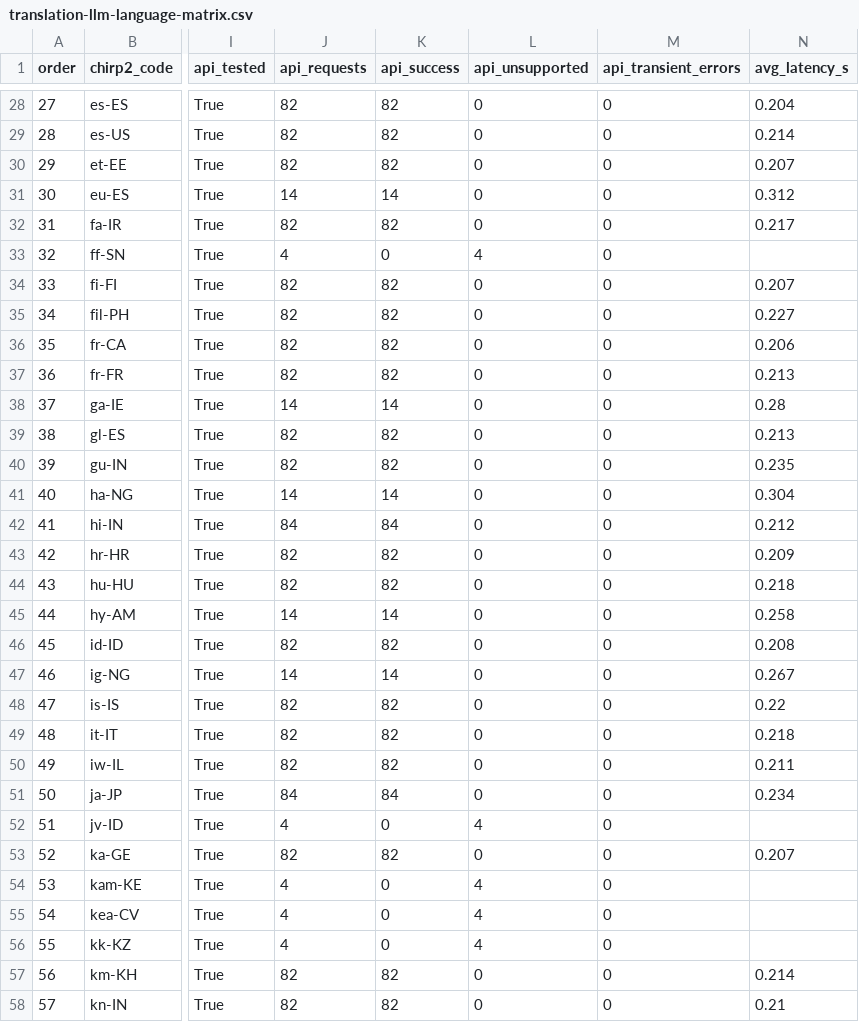
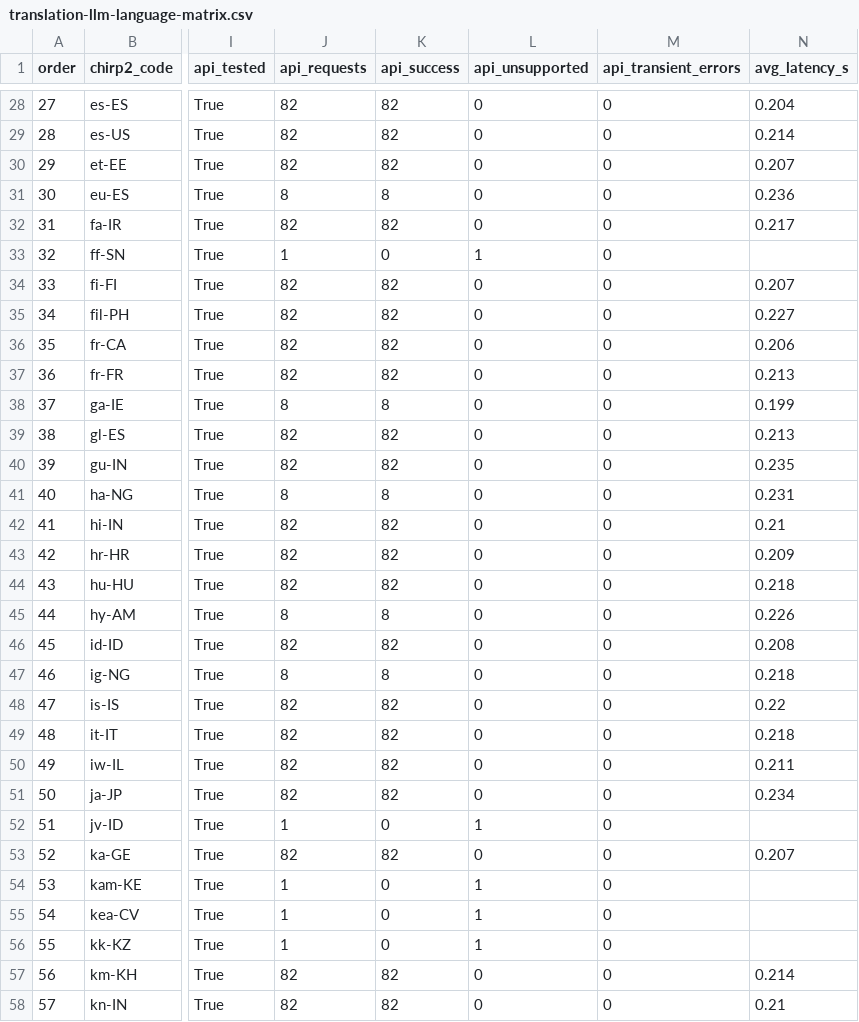
Before and after one commit to royaltaxi963-gif/avnivo-sensor-test, a CSV file: translation-llm-audit/results/translation-llm-language-matrix.csv, drawn as a sheet; only a part is shown, gaps mark what is left out; the diff covers the shown part only; the diff names each change by its address in the sheet, - before the commit and + after, or states it on an @@ line.

```diff
--- a/translation-llm-audit/results/translation-llm-language-matrix.csv
+++ b/translation-llm-audit/results/translation-llm-language-matrix.csv
-J31 (api_requests): 14
+J31 (api_requests): 8
-K31 (api_success): 14
+K31 (api_success): 8
-N31 (avg_latency_s): 0.312
+N31 (avg_latency_s): 0.236
-J33 (api_requests): 4
+J33 (api_requests): 1
-L33 (api_unsupported): 4
+L33 (api_unsupported): 1
-J38 (api_requests): 14
+J38 (api_requests): 8
-K38 (api_success): 14
+K38 (api_success): 8
-N38 (avg_latency_s): 0.28
+N38 (avg_latency_s): 0.199
-J41 (api_requests): 14
+J41 (api_requests): 8
-K41 (api_success): 14
+K41 (api_success): 8
-N41 (avg_latency_s): 0.304
+N41 (avg_latency_s): 0.231
-J42 (api_requests): 84
+J42 (api_requests): 82
-K42 (api_success): 84
+K42 (api_success): 82
-N42 (avg_latency_s): 0.212
+N42 (avg_latency_s): 0.21
-J45 (api_requests): 14
+J45 (api_requests): 8
-K45 (api_success): 14
+K45 (api_success): 8
-N45 (avg_latency_s): 0.258
+N45 (avg_latency_s): 0.226
-J47 (api_requests): 14
+J47 (api_requests): 8
-K47 (api_success): 14
+K47 (api_success): 8
-N47 (avg_latency_s): 0.267
+N47 (avg_latency_s): 0.218
-J51 (api_requests): 84
+J51 (api_requests): 82
-K51 (api_success): 84
+K51 (api_success): 82
-J52 (api_requests): 4
+J52 (api_requests): 1
-L52 (api_unsupported): 4
+L52 (api_unsupported): 1
-J54:J56 (api_requests): 4
+J54:J56 (api_requests): 1
-L54:L56 (api_unsupported): 4
+L54:L56 (api_unsupported): 1
```
Also changed, not shown: 93 edited cells elsewhere in this file, 9 other files.
